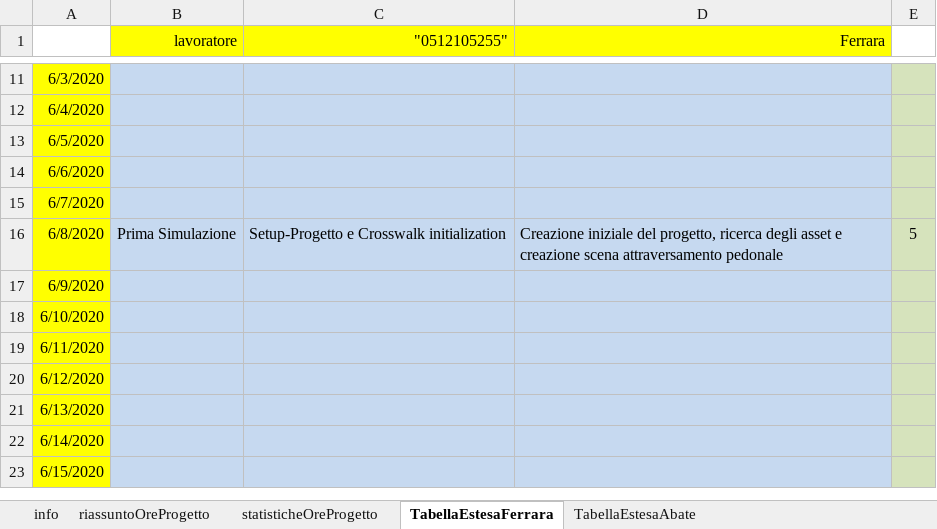
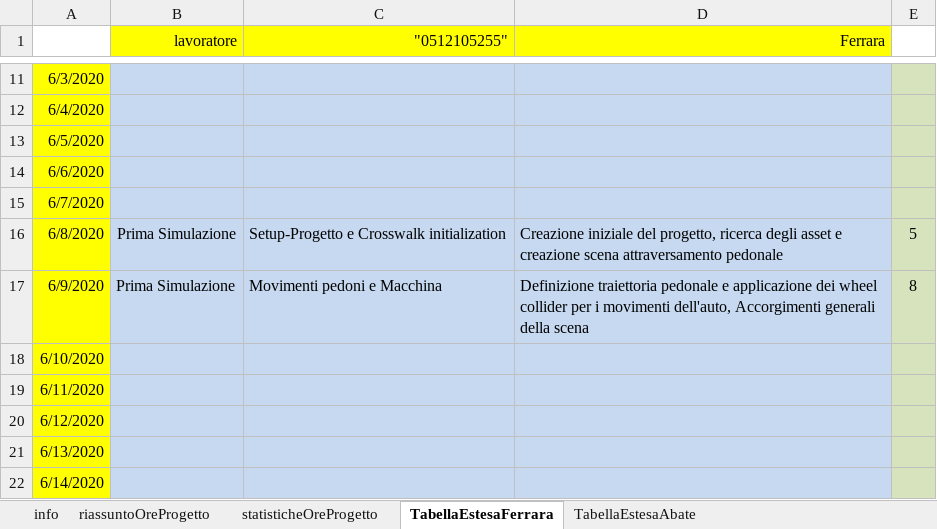
Before and after one commit to frekkanzer2/AI-Car-Kineton, an Excel workbook: Foglio di lavoro.xlsx, sheet TabellaEstesaFerrara, drawn as a sheet; only a part is shown, gaps mark what is left out; the shorter side is filled out with more unchanged rows; values as stored, in another font and other column widths than the file's, no borders; the diff names each change by its address in the sheet, - before the commit and + after, or states it on an @@ line.

Commit message:
Update Foglio di lavoro.xlsx

```diff
--- a/Foglio di lavoro.xlsx (sheet TabellaEstesaFerrara)
+++ b/Foglio di lavoro.xlsx (sheet TabellaEstesaFerrara)
-B17 (lavoratore): (empty)
+B17 (lavoratore): Prima Simulazione
-C17 ("0512105255"): (empty)
+C17 ("0512105255"): Movimenti pedoni e Macchina
-D17 (Ferrara): (empty)
+D17 (Ferrara): Definizione traiettoria pedonale e applicazione dei wheel collider per i movimenti dell'auto, Accorgimenti generali della scena
-E17: (empty)
+E17: 8
```
Also changed, not shown: sheet riassuntoOreProgetto, sheet statisticheOreProgetto, charts or pictures.
